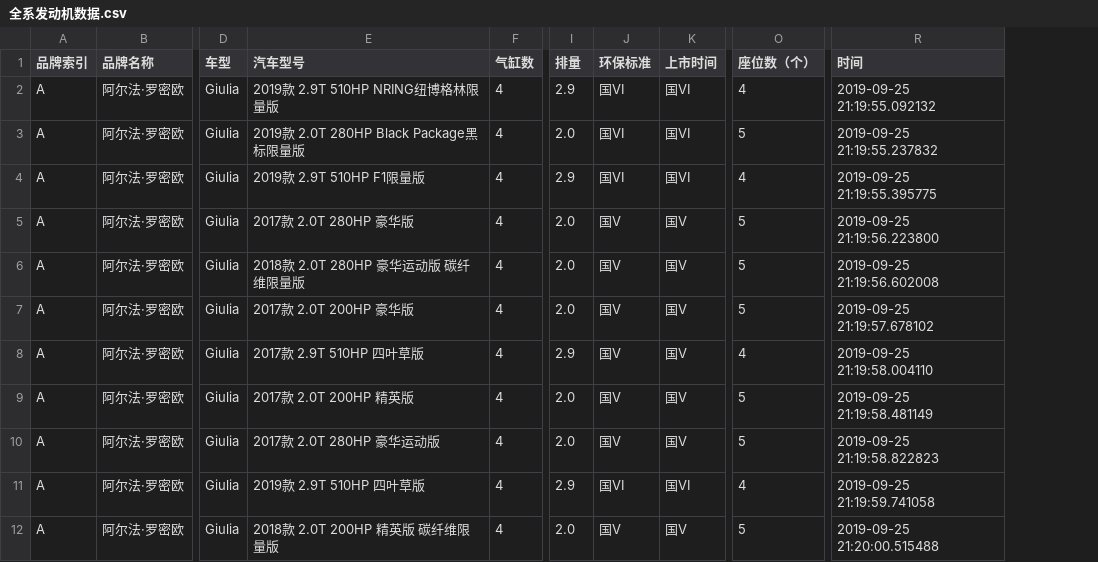
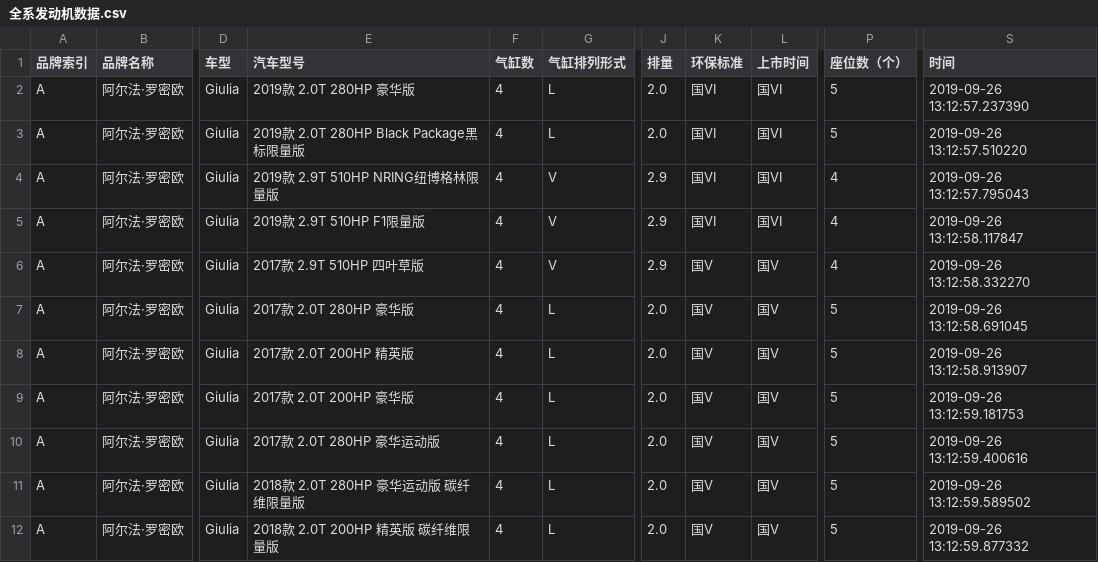
Before and after one commit to quyf88/project, a CSV file: 小爬虫/汽车之家/全系发动机数据.csv, drawn as a sheet; only a part is shown, gaps mark what is left out; addresses are those after the commit; the diff covers the shown part only; the diff names each change by its address in the sheet, - before the commit and + after, or states it on an @@ line.

```diff
--- a/小爬虫/汽车之家/全系发动机数据.csv
+++ b/小爬虫/汽车之家/全系发动机数据.csv
+column G (气缸排列形式), rows 2-12: L | L | V | V | V | L | L | L | L | L | L
-E2 (汽车型号): 2019款 2.9T 510HP NRING纽博格林限量版
+E2 (汽车型号): 2019款 2.0T 280HP 豪华版
-J2 (排量): 2.9
+J2 (排量): 2.0
-P2 (座位数（个）): 4
+P2 (座位数（个）): 5
-S2 (时间): 2019-09-25 21:19:55.092132
+S2 (时间): 2019-09-26 13:12:57.237390
-S3 (时间): 2019-09-25 21:19:55.237832
+S3 (时间): 2019-09-26 13:12:57.510220
-E4 (汽车型号): 2019款 2.9T 510HP F1限量版
+E4 (汽车型号): 2019款 2.9T 510HP NRING纽博格林限量版
-S4 (时间): 2019-09-25 21:19:55.395775
+S4 (时间): 2019-09-26 13:12:57.795043
-E5 (汽车型号): 2017款 2.0T 280HP 豪华版
+E5 (汽车型号): 2019款 2.9T 510HP F1限量版
-J5:J6 (排量): 2.0
+J5:J6 (排量): 2.9
-K5 (环保标准): 国V
+K5 (环保标准): 国VI
-L5 (上市时间): 国V
+L5 (上市时间): 国VI
-P5:P6 (座位数（个）): 5
+P5:P6 (座位数（个）): 4
-S5 (时间): 2019-09-25 21:19:56.223800
+S5 (时间): 2019-09-26 13:12:58.117847
-E6 (汽车型号): 2018款 2.0T 280HP 豪华运动版 碳纤维限量版
+E6 (汽车型号): 2017款 2.9T 510HP 四叶草版
-S6 (时间): 2019-09-25 21:19:56.602008
+S6 (时间): 2019-09-26 13:12:58.332270
-E7 (汽车型号): 2017款 2.0T 200HP 豪华版
+E7 (汽车型号): 2017款 2.0T 280HP 豪华版
-S7 (时间): 2019-09-25 21:19:57.678102
+S7 (时间): 2019-09-26 13:12:58.691045
-E8 (汽车型号): 2017款 2.9T 510HP 四叶草版
+E8 (汽车型号): 2017款 2.0T 200HP 精英版
-J8 (排量): 2.9
+J8 (排量): 2.0
-P8 (座位数（个）): 4
+P8 (座位数（个）): 5
-S8 (时间): 2019-09-25 21:19:58.004110
+S8 (时间): 2019-09-26 13:12:58.913907
-E9 (汽车型号): 2017款 2.0T 200HP 精英版
+E9 (汽车型号): 2017款 2.0T 200HP 豪华版
-S9 (时间): 2019-09-25 21:19:58.481149
+S9 (时间): 2019-09-26 13:12:59.181753
-S10 (时间): 2019-09-25 21:19:58.822823
+S10 (时间): 2019-09-26 13:12:59.400616
-E11 (汽车型号): 2019款 2.9T 510HP 四叶草版
+E11 (汽车型号): 2018款 2.0T 280HP 豪华运动版 碳纤维限量版
-J11 (排量): 2.9
+J11 (排量): 2.0
-K11 (环保标准): 国VI
+K11 (环保标准): 国V
-L11 (上市时间): 国VI
+L11 (上市时间): 国V
-P11 (座位数（个）): 4
+P11 (座位数（个）): 5
-S11 (时间): 2019-09-25 21:19:59.741058
+S11 (时间): 2019-09-26 13:12:59.589502
-S12 (时间): 2019-09-25 21:20:00.515488
+S12 (时间): 2019-09-26 13:12:59.877332
```
Also changed, not shown: 1 added row, 1 removed row and 61 edited cells elsewhere in this file, 3 other files.
